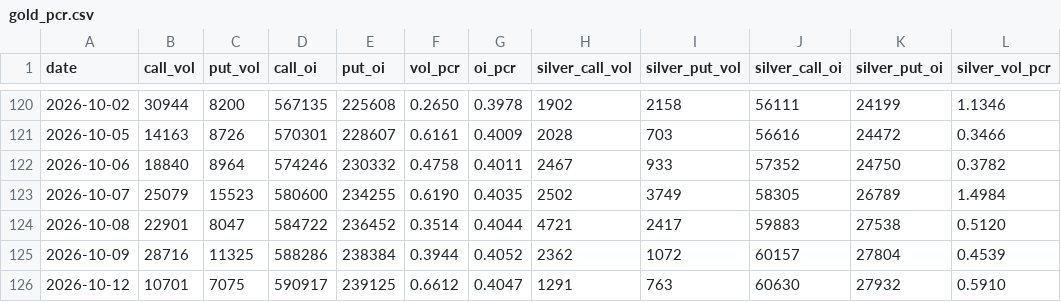
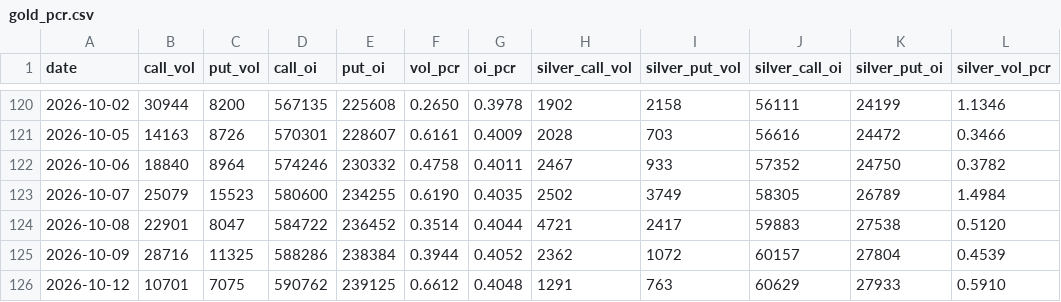
Before and after one commit to Allenvip1/G-P-C-R, a CSV file: data/gold_pcr.csv, drawn as a sheet; only a part is shown, gaps mark what is left out; the diff names each change by its address in the sheet, - before the commit and + after, or states it on an @@ line.

```diff
--- a/data/gold_pcr.csv
+++ b/data/gold_pcr.csv
-D126 (call_oi): 590917
+D126 (call_oi): 590762
-G126 (oi_pcr): 0.4047
+G126 (oi_pcr): 0.4048
-J126 (silver_call_oi): 60630
+J126 (silver_call_oi): 60629
-K126 (silver_put_oi): 27932
+K126 (silver_put_oi): 27933
```
Also changed, not shown: data/by_expiry.csv, data/price_gold.csv, 2 other files.
